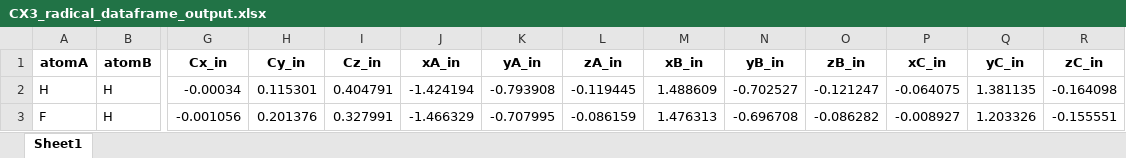
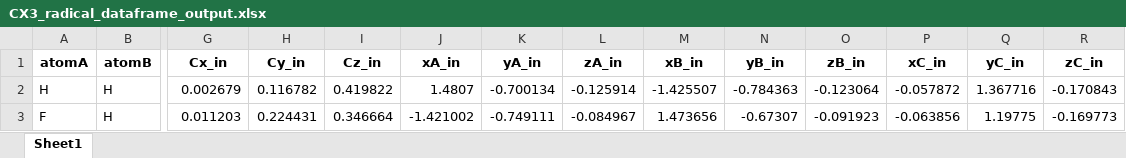
Before and after one commit to jacobdstates2020/CX3_radical_USRE_submission, an Excel workbook: dataframes/CX3_radical_dataframe_output.xlsx, sheet Sheet1, drawn as a sheet; only a part is shown, gaps mark what is left out; values as stored, in another font and other column widths than the file's, no borders; the diff covers the shown part only; the diff names each change by its address in the sheet, - before the commit and + after, or states it on an @@ line.

```diff
--- a/dataframes/CX3_radical_dataframe_output.xlsx (sheet Sheet1)
+++ b/dataframes/CX3_radical_dataframe_output.xlsx (sheet Sheet1)
-G2 (Cx_in): -0.00034
+G2 (Cx_in): 0.002679
-H2 (Cy_in): 0.115301
+H2 (Cy_in): 0.116782
-I2 (Cz_in): 0.404791
+I2 (Cz_in): 0.419822
-J2 (xA_in): -1.424194
+J2 (xA_in): 1.4807
-K2 (yA_in): -0.793908
+K2 (yA_in): -0.700134
-L2 (zA_in): -0.119445
+L2 (zA_in): -0.125914
-M2 (xB_in): 1.488609
+M2 (xB_in): -1.425507
-N2 (yB_in): -0.702527
+N2 (yB_in): -0.784363
-O2 (zB_in): -0.121247
+O2 (zB_in): -0.123064
-P2 (xC_in): -0.064075
+P2 (xC_in): -0.057872
-Q2 (yC_in): 1.381135
+Q2 (yC_in): 1.367716
-R2 (zC_in): -0.164098
+R2 (zC_in): -0.170843
-G3 (Cx_in): -0.001056
+G3 (Cx_in): 0.011203
-H3 (Cy_in): 0.201376
+H3 (Cy_in): 0.224431
-I3 (Cz_in): 0.327991
+I3 (Cz_in): 0.346664
-J3 (xA_in): -1.466329
+J3 (xA_in): -1.421002
-K3 (yA_in): -0.707995
+K3 (yA_in): -0.749111
-L3 (zA_in): -0.086159
+L3 (zA_in): -0.084967
-M3 (xB_in): 1.476313
+M3 (xB_in): 1.473656
-N3 (yB_in): -0.696708
+N3 (yB_in): -0.67307
-O3 (zB_in): -0.086282
+O3 (zB_in): -0.091923
-P3 (xC_in): -0.008927
+P3 (xC_in): -0.063856
-Q3 (yC_in): 1.203326
+Q3 (yC_in): 1.19775
-R3 (zC_in): -0.155551
+R3 (zC_in): -0.169773
```
Also changed, not shown: 84 edited cells elsewhere in this sheet, dataframes/CX3_radical_dataframe_input.xlsx, 11 other files.
